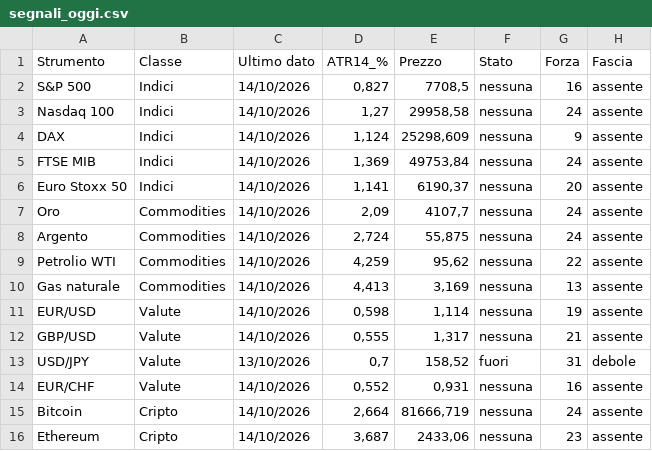
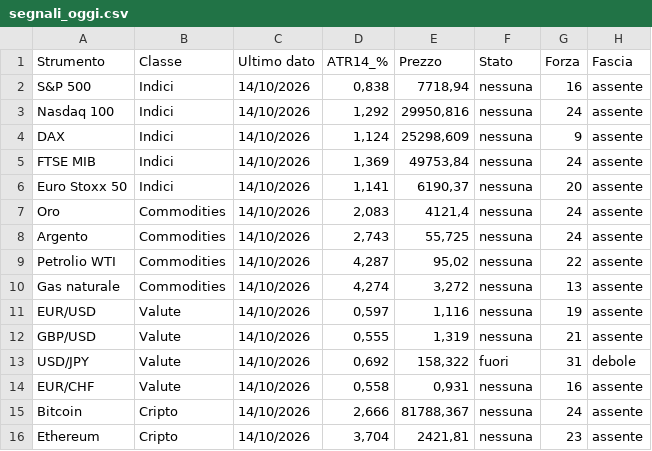
Before and after one commit to ingalessandrosessa-sudo/Trend, a CSV file: docs/dati/segnali_oggi.csv, drawn as a sheet; only a part is shown; the diff names each change by its address in the sheet, - before the commit and + after, or states it on an @@ line.

```diff
--- a/docs/dati/segnali_oggi.csv
+++ b/docs/dati/segnali_oggi.csv
-D2 (ATR14_%): 0,827
+D2 (ATR14_%): 0,838
-E2 (Prezzo): 7708,5
+E2 (Prezzo): 7718,94
-D3 (ATR14_%): 1,27
+D3 (ATR14_%): 1,292
-E3 (Prezzo): 29958,58
+E3 (Prezzo): 29950,816
-D7 (ATR14_%): 2,09
+D7 (ATR14_%): 2,083
-E7 (Prezzo): 4107,7
+E7 (Prezzo): 4121,4
-D8 (ATR14_%): 2,724
+D8 (ATR14_%): 2,743
-E8 (Prezzo): 55,875
+E8 (Prezzo): 55,725
-D9 (ATR14_%): 4,259
+D9 (ATR14_%): 4,287
-E9 (Prezzo): 95,62
+E9 (Prezzo): 95,02
-D10 (ATR14_%): 4,413
+D10 (ATR14_%): 4,274
-E10 (Prezzo): 3,169
+E10 (Prezzo): 3,272
-D11 (ATR14_%): 0,598
+D11 (ATR14_%): 0,597
-E11 (Prezzo): 1,114
+E11 (Prezzo): 1,116
-E12 (Prezzo): 1,317
+E12 (Prezzo): 1,319
-C13 (Ultimo dato): 13/10/2026
+C13 (Ultimo dato): 14/10/2026
-D13 (ATR14_%): 0,7
+D13 (ATR14_%): 0,692
-E13 (Prezzo): 158,52
+E13 (Prezzo): 158,322
-D14 (ATR14_%): 0,552
+D14 (ATR14_%): 0,558
-D15 (ATR14_%): 2,664
+D15 (ATR14_%): 2,666
-E15 (Prezzo): 81666,719
+E15 (Prezzo): 81788,367
-D16 (ATR14_%): 3,687
+D16 (ATR14_%): 3,704
-E16 (Prezzo): 2433,06
+E16 (Prezzo): 2421,81
```
Also changed, not shown: 2 other files.
